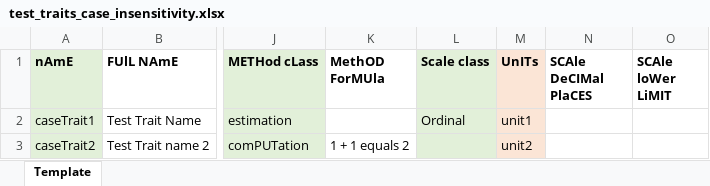
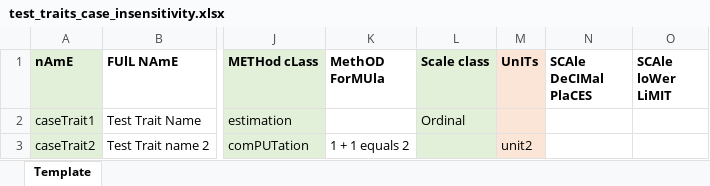
Before and after one commit to Breeding-Insight/taf, an Excel workbook: src/files/TraitImport/test_traits_case_insensitivity.xlsx, sheet Template, drawn as a sheet; only a part is shown, gaps mark what is left out; values as stored, in another font and other column widths than the file's, no borders; the diff names each change by its address in the sheet, - before the commit and + after, or states it on an @@ line.

```diff
--- a/src/files/TraitImport/test_traits_case_insensitivity.xlsx (sheet Template)
+++ b/src/files/TraitImport/test_traits_case_insensitivity.xlsx (sheet Template)
-M2 (UnITs): unit1
+M2 (UnITs): (empty)
```
Also changed, not shown: src/files/TraitImport/test_traits_dupCol.xlsx, src/files/TraitImport/test_traits_dupTraitNames.xlsx, 6 other files.
